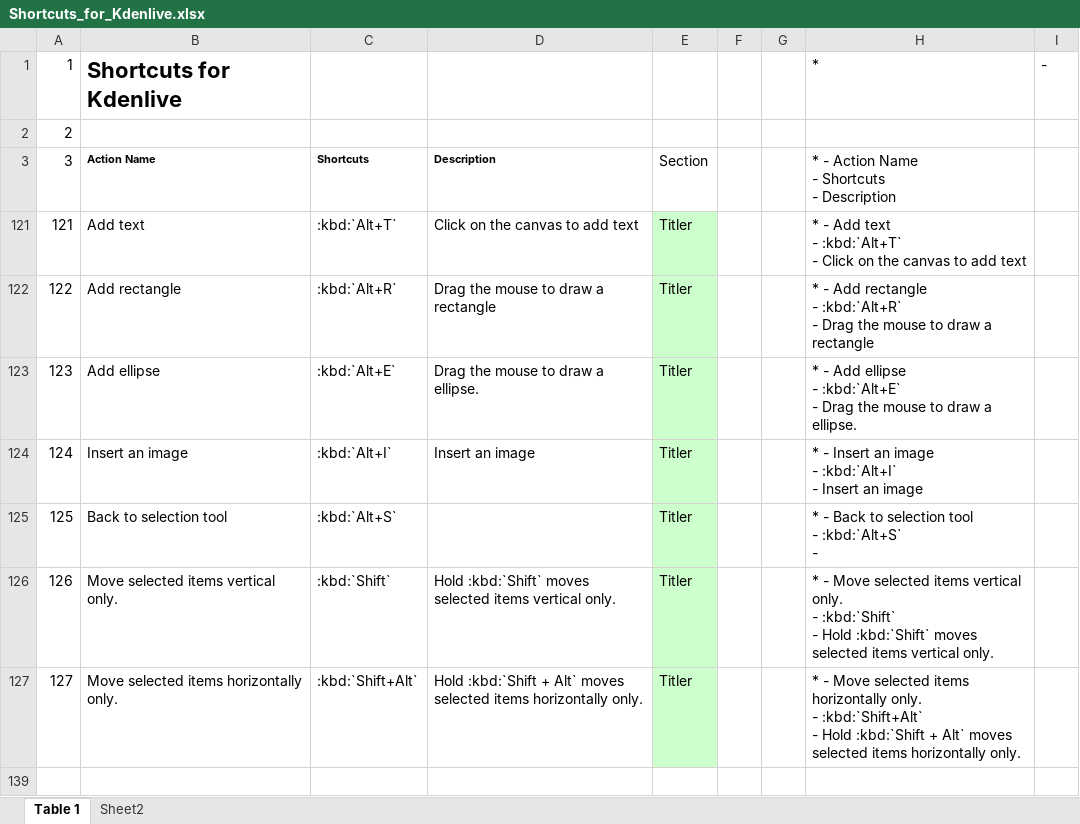
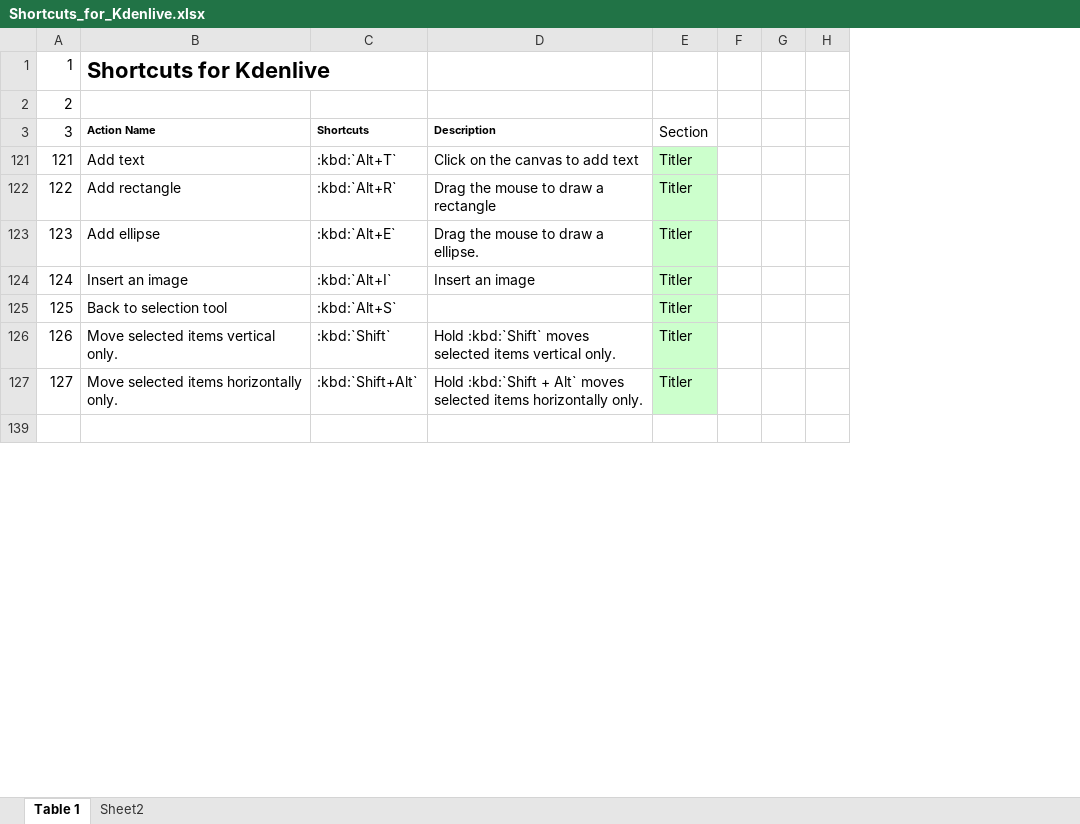
Before and after one commit to KDE/documentation-docs-kdenlive-org, an Excel workbook: files/Shortcuts_for_Kdenlive.xlsx, sheet Table 1, drawn as a sheet; only a part is shown; values as stored, in another font and other column widths than the file's, no borders; charts and pictures not drawn; removed rows and columns are numbered as before the commit, all else as after; ↵ is a line break in a cell; the diff names each change by its address in the sheet, - before the commit and + after, or states it on an @@ line.

Commit message:
Fixed missing ':class: table-wrap' in ui_elements.rst; new version of shortcut spreadsheet

```diff
--- a/files/Shortcuts_for_Kdenlive.xlsx (sheet Table 1)
+++ b/files/Shortcuts_for_Kdenlive.xlsx (sheet Table 1)
-column H, rows 1-127: * |  | * - Action Name ↵ - Shortcuts ↵ - Description | * - Add text ↵ - :kbd:`Alt+T` ↵ - Click on the canvas to add text | * - Add rectangle ↵ - :kbd:`Alt+R` ↵ - Drag the mouse to draw a rectangle | * - Add ellipse ↵ - :kbd:`Alt+E` ↵ - Drag the mouse to draw a ellipse. | * - Insert an image ↵ - :kbd:`Alt+I` ↵ - Insert an image | * - Back to selection tool ↵ - :kbd:`Alt+S` ↵ - | * - Move selected items vertical only. ↵ - :kbd:`Shift` ↵ - Hold :kbd:`Shift` moves selected items vertical only. | * - Move selected items horizontally only. ↵ - :kbd:`Shift+Alt` ↵ - Hold :kbd:`Shift + Alt` moves selected items horizontally only.
-column I, row 1: -
+column H, empty
```
Also changed, not shown: formulas that keep their value, hidden cells, 2 other files.
